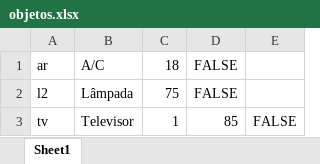
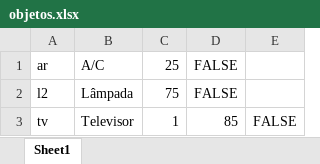
Before and after one commit to marcosvp20/TP_POO, an Excel workbook: planilhas/objetos.xlsx, sheet Sheet1, drawn as a sheet; values as stored, in another font and other column widths than the file's, no borders; the diff names each change by its address in the sheet, - before the commit and + after, or states it on an @@ line.

```diff
--- a/planilhas/objetos.xlsx (sheet Sheet1)
+++ b/planilhas/objetos.xlsx (sheet Sheet1)
-C1: 18
+C1: 25
```
Also changed, not shown: planilhas/automacoes.xlsx, planilhas/automacoestemp.xlsx, 23 other files.
